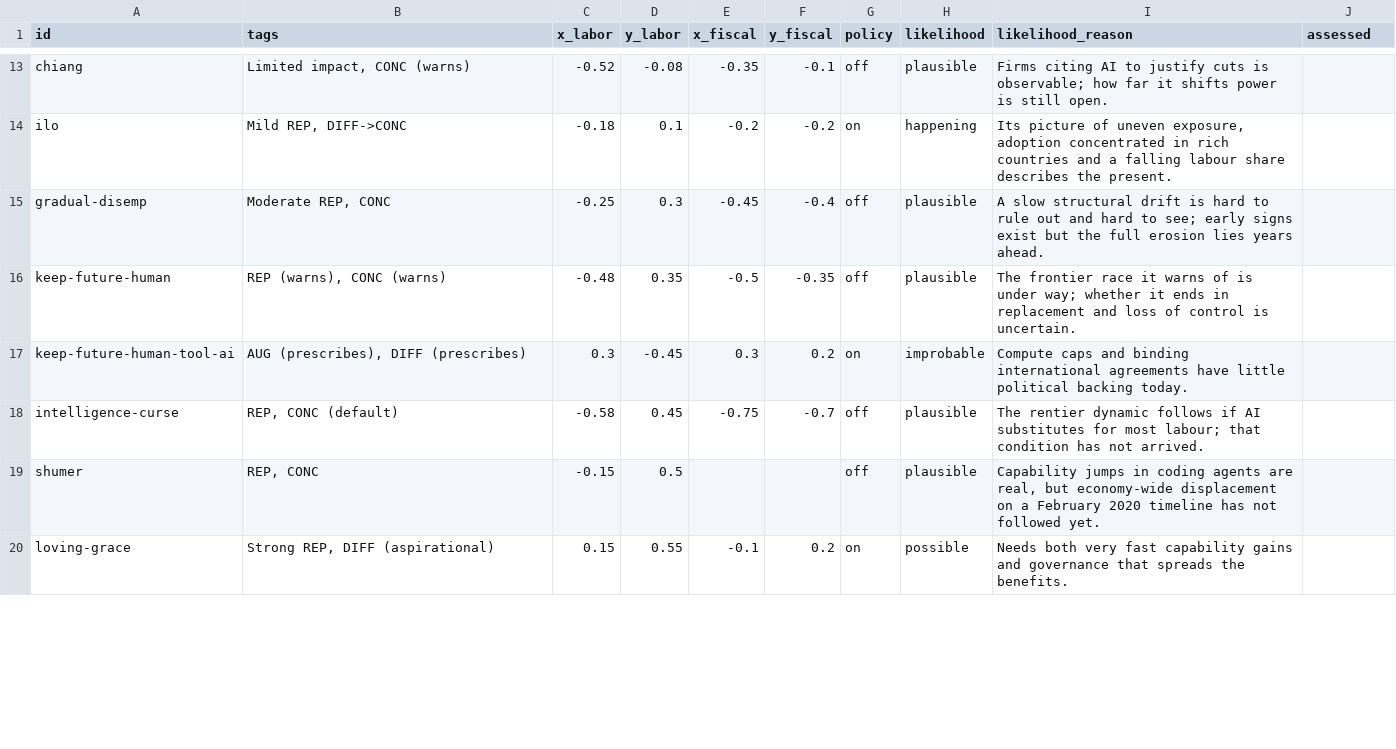
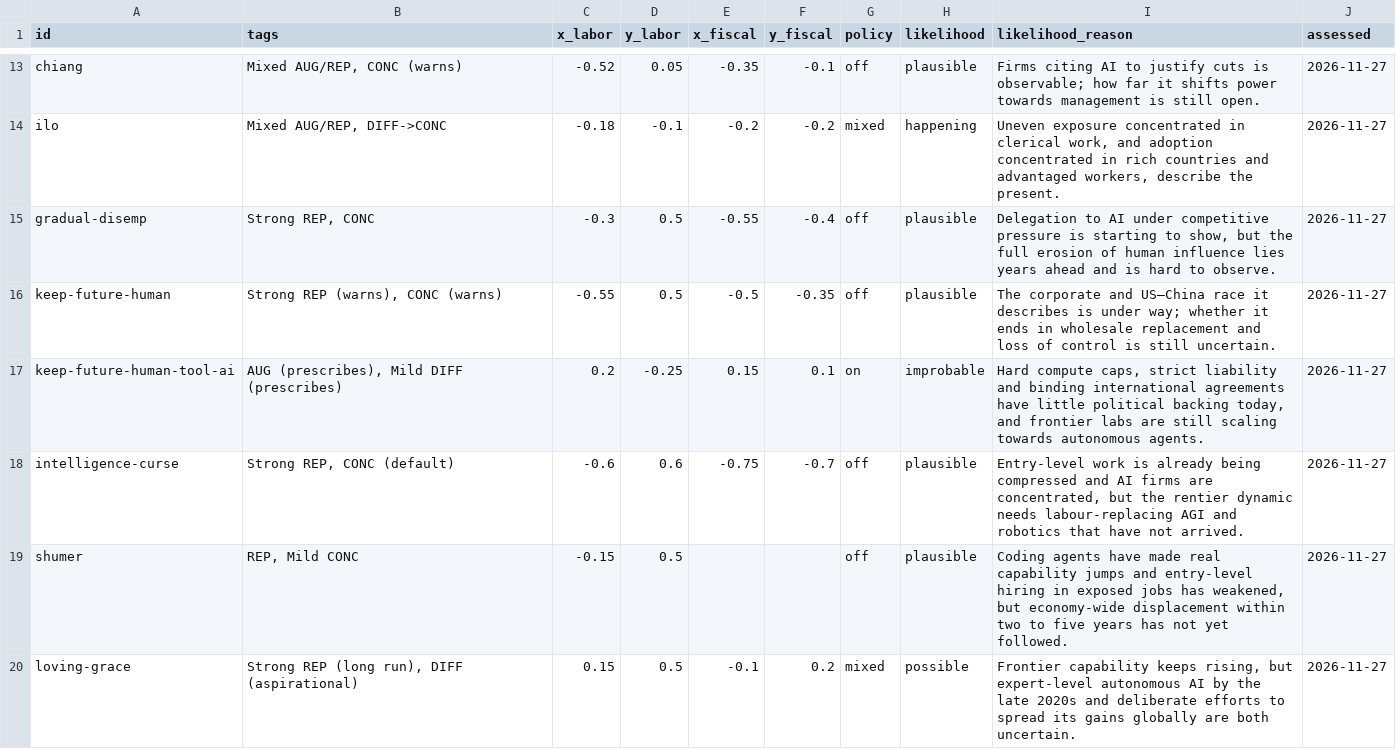
Before and after one commit to brandonjackson/ai-scenarios-map, a CSV file: data/assessments.csv, drawn as a sheet; only a part is shown, gaps mark what is left out; the diff covers the shown part only; the diff names each change by its address in the sheet, - before the commit and + after, or states it on an @@ line.

```diff
--- a/data/assessments.csv
+++ b/data/assessments.csv
-B13 (tags): Limited impact, CONC (warns)
+B13 (tags): Mixed AUG/REP, CONC (warns)
-D13 (y_labor): -0.08
+D13 (y_labor): 0.05
-I13 (likelihood_reason): …shifts power is still…
+I13 (likelihood_reason): …shifts power towards management is still…
-J13:J20 (assessed): (empty)
+J13:J20 (assessed): 2026-11-27
-B14 (tags): Mild REP, DIFF->CONC
+B14 (tags): Mixed AUG/REP, DIFF->CONC
-D14 (y_labor): 0.1
+D14 (y_labor): -0.1
-G14 (policy): on
+G14 (policy): mixed
-I14 (likelihood_reason): Its picture of uneven exposure, adoption concentrated in rich countries and a falling labour share describes the present.
+I14 (likelihood_reason): Uneven exposure concentrated in clerical work, and adoption concentrated in rich countries and advantaged workers, describe the present.
-B15 (tags): Moderate REP, CONC
+B15 (tags): Strong REP, CONC
-C15 (x_labor): -0.25
+C15 (x_labor): -0.3
-D15 (y_labor): 0.3
+D15 (y_labor): 0.5
-E15 (x_fiscal): -0.45
+E15 (x_fiscal): -0.55
-I15 (likelihood_reason): A slow structural drift is hard to rule out and hard to see; early signs exist but the full erosion lies years ahead.
+I15 (likelihood_reason): Delegation to AI under competitive pressure is starting to show, but the full erosion of human influence lies years ahead and is hard to observe.
-B16 (tags): REP (warns), CONC (warns)
+B16 (tags): Strong REP (warns), CONC (warns)
-C16 (x_labor): -0.48
+C16 (x_labor): -0.55
-D16 (y_labor): 0.35
+D16 (y_labor): 0.5
-I16 (likelihood_reason): The frontier race it warns of is under way; whether it ends in replacement and loss of control is uncertain.
+I16 (likelihood_reason): The corporate and US–China race it describes is under way; whether it ends in wholesale replacement and loss of control is still uncertain.
-B17 (tags): AUG (prescribes), DIFF (prescribes)
+B17 (tags): AUG (prescribes), Mild DIFF (prescribes)
-C17 (x_labor): 0.3
+C17 (x_labor): 0.2
-D17 (y_labor): -0.45
+D17 (y_labor): -0.25
-E17 (x_fiscal): 0.3
+E17 (x_fiscal): 0.15
-F17 (y_fiscal): 0.2
+F17 (y_fiscal): 0.1
-I17 (likelihood_reason): Compute caps and binding international agreements have little political backing today.
+I17 (likelihood_reason): Hard compute caps, strict liability and binding international agreements have little political backing today, and frontier labs are still scaling towards autonomous agents.
-B18 (tags): REP, CONC (default)
+B18 (tags): Strong REP, CONC (default)
-C18 (x_labor): -0.58
+C18 (x_labor): -0.6
-D18 (y_labor): 0.45
+D18 (y_labor): 0.6
-I18 (likelihood_reason): The rentier dynamic follows if AI substitutes for most labour; that condition has not arrived.
+I18 (likelihood_reason): Entry-level work is already being compressed and AI firms are concentrated, but the rentier dynamic needs labour-replacing AGI and robotics that have not arrived.
-B19 (tags): REP, CONC
+B19 (tags): REP, Mild CONC
-I19 (likelihood_reason): Capability jumps in coding agents are real, but economy-wide displacement on a February 2020 timeline has not followed yet.
+I19 (likelihood_reason): Coding agents have made real capability jumps and entry-level hiring in exposed jobs has weakened, but economy-wide displacement within two to five years has not yet followed.
-B20 (tags): Strong REP, DIFF (aspirational)
+B20 (tags): Strong REP (long run), DIFF (aspirational)
-D20 (y_labor): 0.55
+D20 (y_labor): 0.5
-G20 (policy): on
+G20 (policy): mixed
-I20 (likelihood_reason): Needs both very fast capability gains and governance that spreads the benefits.
+I20 (likelihood_reason): Frontier capability keeps rising, but expert-level autonomous AI by the late 2020s and deliberate efforts to spread its gains globally are both uncertain.
```
Also changed, not shown: 160 edited cells elsewhere in this file, data/scenario-policies.csv, 53 other files.
